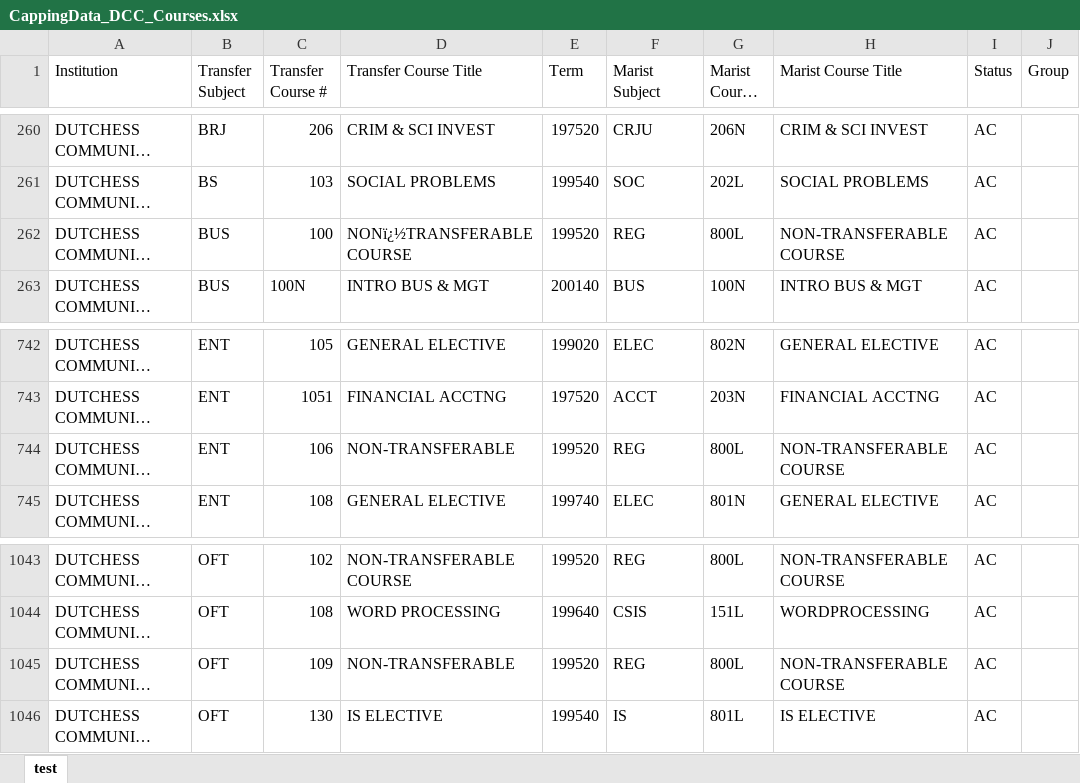
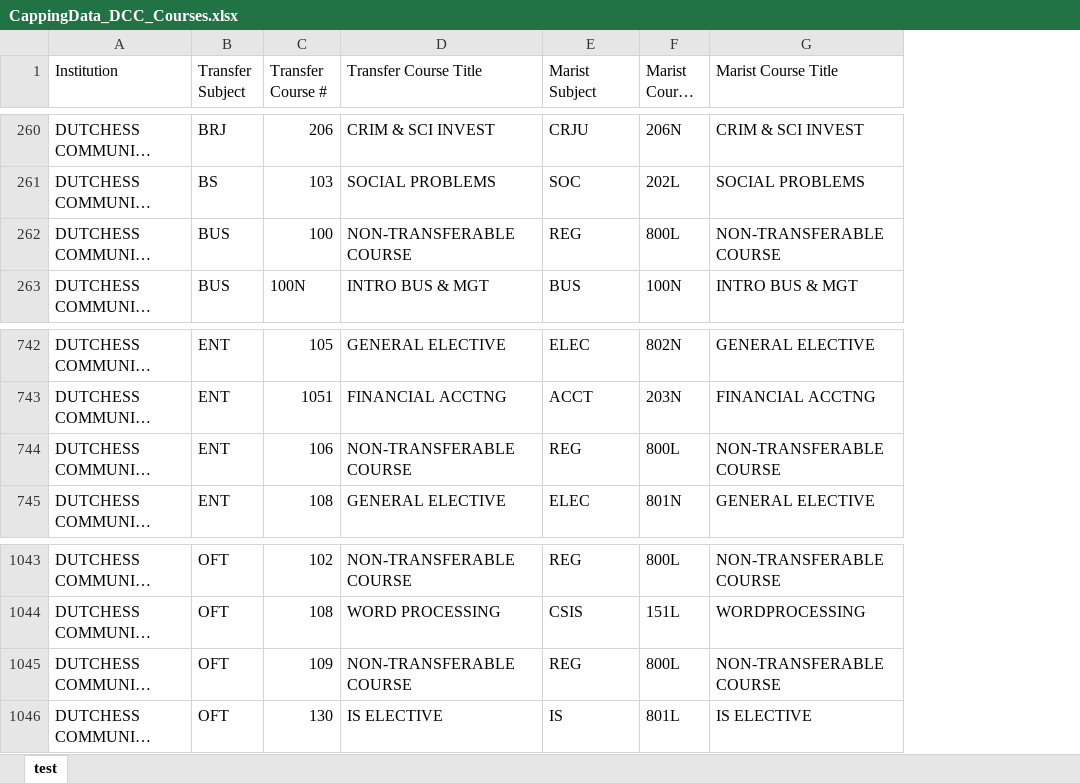
Before and after one commit to zackmeath/capping, an Excel workbook: Database/CappingData_DCC_Courses.xlsx, sheet test, drawn as a sheet; only a part is shown, gaps mark what is left out; long unchanged cells end in …; values as stored, in another font and other column widths than the file's, no cell formats; table styles not drawn; removed rows and columns are numbered as before the commit, all else as after; the diff covers the shown part only; the diff names each change by its address in the sheet, - before the commit and + after, or states it on an @@ line.

```diff
--- a/Database/CappingData_DCC_Courses.xlsx (sheet test)
+++ b/Database/CappingData_DCC_Courses.xlsx (sheet test)
-column E (Term), rows 260-263: 197520 | 199540 | 199520 | 200140; rows 742-745: 199020 | 197520 | 199520 | 199740; rows 1043-1046: 199520 | 199640 | 199520 | 199540
-column I (Status), rows 260-263: all AC; rows 742-745: all AC; rows 1043-1046: all AC
-column J (Group), empty
-D262 (Transfer Course Title): NONï¿½TRANSFERABLE COURSE
+D262 (Transfer Course Title): NON-TRANSFERABLE COURSE
-D744 (Transfer Course Title): NON-TRANSFERABLE
+D744 (Transfer Course Title): NON-TRANSFERABLE COURSE
-D1045 (Transfer Course Title): NON-TRANSFERABLE
+D1045 (Transfer Course Title): NON-TRANSFERABLE COURSE
```
Also changed, not shown: 1 moved row and 7 edited cells elsewhere in this sheet, cell formats.
